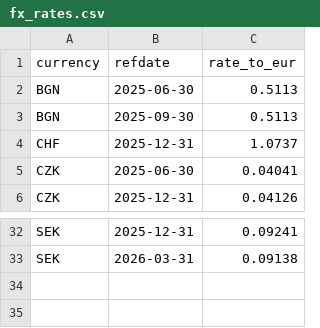
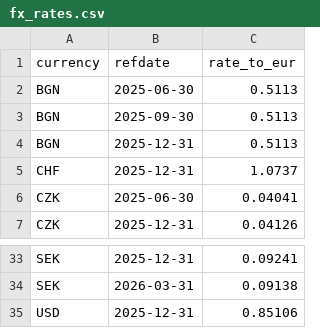
Before and after one commit to Tobias-Run/P3DH, a CSV file: processed/fx_rates.csv, drawn as a sheet; only a part is shown, gaps mark what is left out.

```diff
--- a/processed/fx_rates.csv
+++ b/processed/fx_rates.csv
@@ -3,2 +3,3 @@ BGN,2025-06-30,0.5113
 BGN,2025-09-30,0.5113
+BGN,2025-12-31,0.5113
 CHF,2025-12-31,1.0737
@@ -33 +34,2 @@ SEK,2025-12-31,0.09241
 SEK,2026-03-31,0.09138
+USD,2025-12-31,0.85106
```
